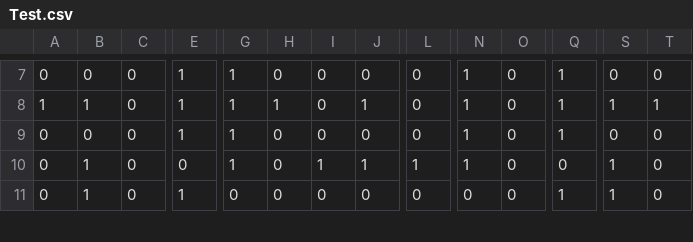
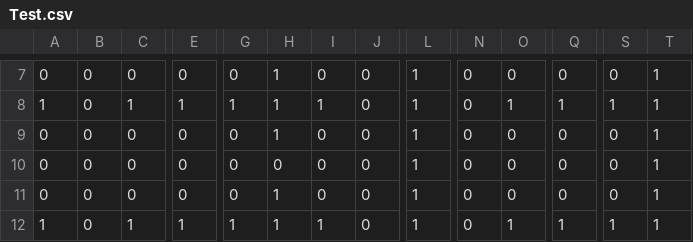
Before and after one commit to mori08/Kokoha, a CSV file: Kokoha/Kokoha/App/Assets/Data/Game/Test.csv, drawn as a sheet; only a part is shown, gaps mark what is left out; rows hold the shown columns only; the diff covers the shown part only; the diff names each change by its address in the sheet, - before the commit and + after, or states it on an @@ line.

```diff
--- a/Kokoha/Kokoha/App/Assets/Data/Game/Test.csv
+++ b/Kokoha/Kokoha/App/Assets/Data/Game/Test.csv
-E7: 1
+E7: 0
-G7: 1
+G7: 0
-H7: 0
+H7: 1
-L7:L9: 0
+L7:L9: 1
-N7:N10: 1
+N7:N10: 0
-Q7: 1
+Q7: 0
-T7: 0
+T7: 1
-B8: 1
+B8: 0
-C8: 0
+C8: 1
-I8: 0
+I8: 1
-J8: 1
+J8: 0
-O8: 0
+O8: 1
-E9: 1
+E9: 0
-G9:G10: 1
+G9:G10: 0
-H9: 0
+H9: 1
-Q9: 1
+Q9: 0
-T9:T11: 0
+T9:T11: 1
-B10:B11: 1
+B10:B11: 0
-I10: 1
+I10: 0
-J10: 1
+J10: 0
-S10:S11: 1
+S10:S11: 0
-E11: 1
+E11: 0
-H11: 0
+H11: 1
-L11: 0
+L11: 1
-Q11: 1
+Q11: 0
+row 12: 1 | 0 | 1 | 1 | 1 | 1 | 1 | 0 | 1 | 0 | 1 | 1 | 1 | 1
```
Also changed, not shown: 1 added row, 4 removed rows and 55 edited cells elsewhere in this file, 7 other files.
